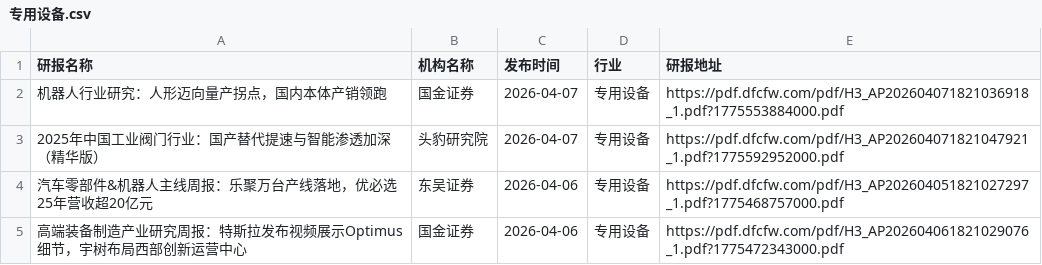
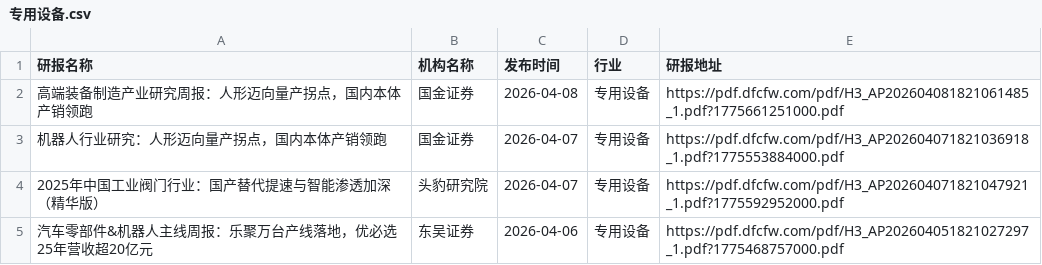
Before and after one commit to yueshandewu/dongcai_report, a CSV file: eastmoney/专用设备.csv, drawn as a sheet; only a part is shown; the shorter side is filled out with more unchanged rows; the diff names each change by its address in the sheet, - before the commit and + after, or states it on an @@ line.

```diff
--- a/eastmoney/专用设备.csv
+++ b/eastmoney/专用设备.csv
+row 2: 高端装备制造产业研究周报：人形迈向量产拐点，国内本体产销领跑 | 国金证券 | 2026-04-08 | 专用设备 | https://pdf.dfcfw.com/pdf/H3_AP202604081821061485_1.pdf?1775661251000.pdf
```
Also changed, not shown: eastmoney/房地产开发.csv, eastmoney/文娱用品.csv, 22 other files.
